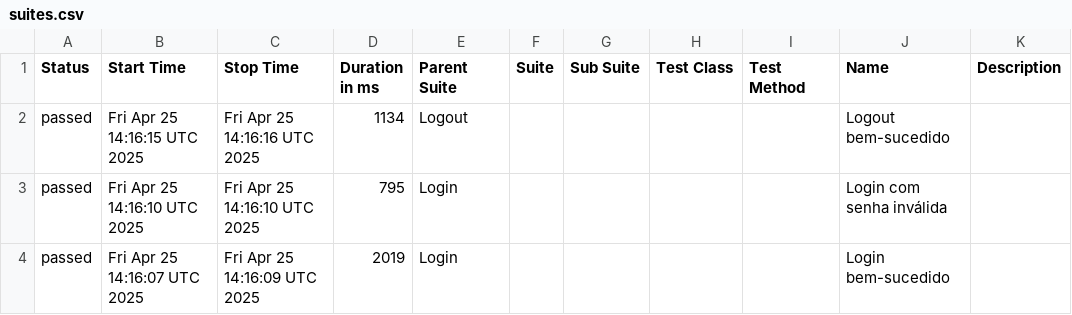
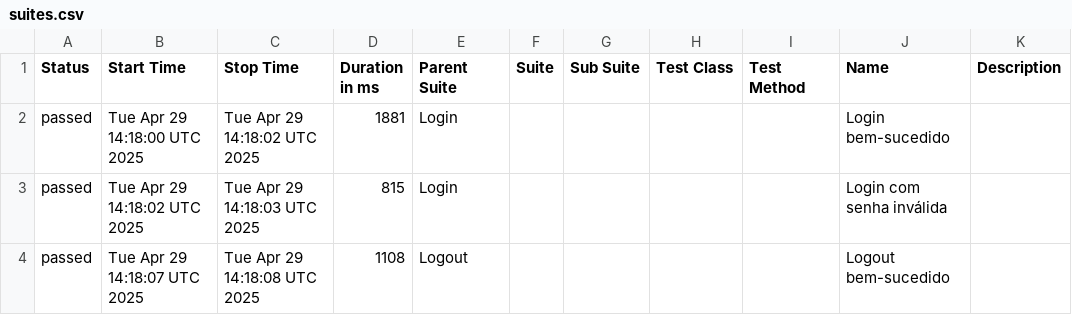
Before and after one commit to Pedrothh/automacao-e2e-cypress-cucumber, a CSV file: data/suites.csv, drawn as a sheet.

```diff
--- a/data/suites.csv
+++ b/data/suites.csv
@@ -1,4 +1,4 @@
 "Status","Start Time","Stop Time","Duration in ms","Parent Suite","Suite","Sub Suite","Test Class","Test Method","Name","Description"
-"passed","Fri Apr 25 14:16:15 UTC 2025","Fri Apr 25 14:16:16 UTC 2025","1134","Logout","","","","","Logout bem-sucedido",""
-"passed","Fri Apr 25 14:16:10 UTC 2025","Fri Apr 25 14:16:10 UTC 2025","795","Login","","","","","Login com senha inválida",""
-"passed","Fri Apr 25 14:16:07 UTC 2025","Fri Apr 25 14:16:09 UTC 2025","2019","Login","","","","","Login bem-sucedido",""
+"passed","Tue Apr 29 14:18:00 UTC 2025","Tue Apr 29 14:18:02 UTC 2025","1881","Login","","","","","Login bem-sucedido",""
+"passed","Tue Apr 29 14:18:02 UTC 2025","Tue Apr 29 14:18:03 UTC 2025","815","Login","","","","","Login com senha inválida",""
+"passed","Tue Apr 29 14:18:07 UTC 2025","Tue Apr 29 14:18:08 UTC 2025","1108","Logout","","","","","Logout bem-sucedido",""
```
Also changed, not shown: 24 other files.
